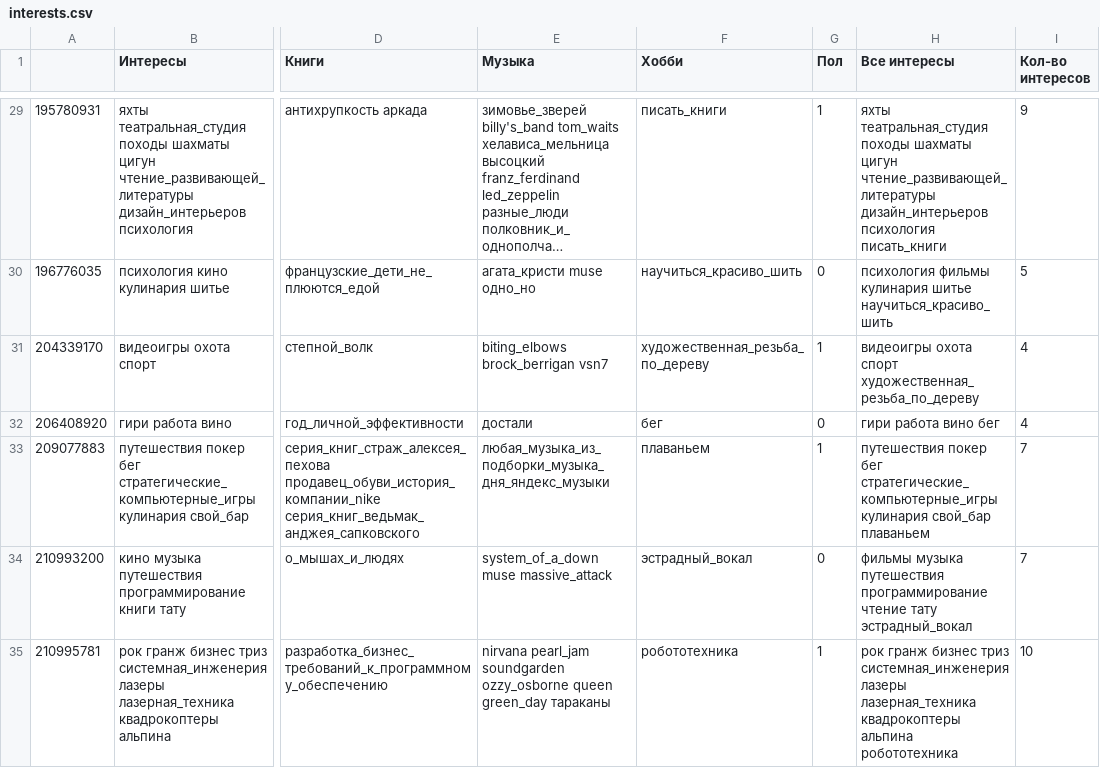
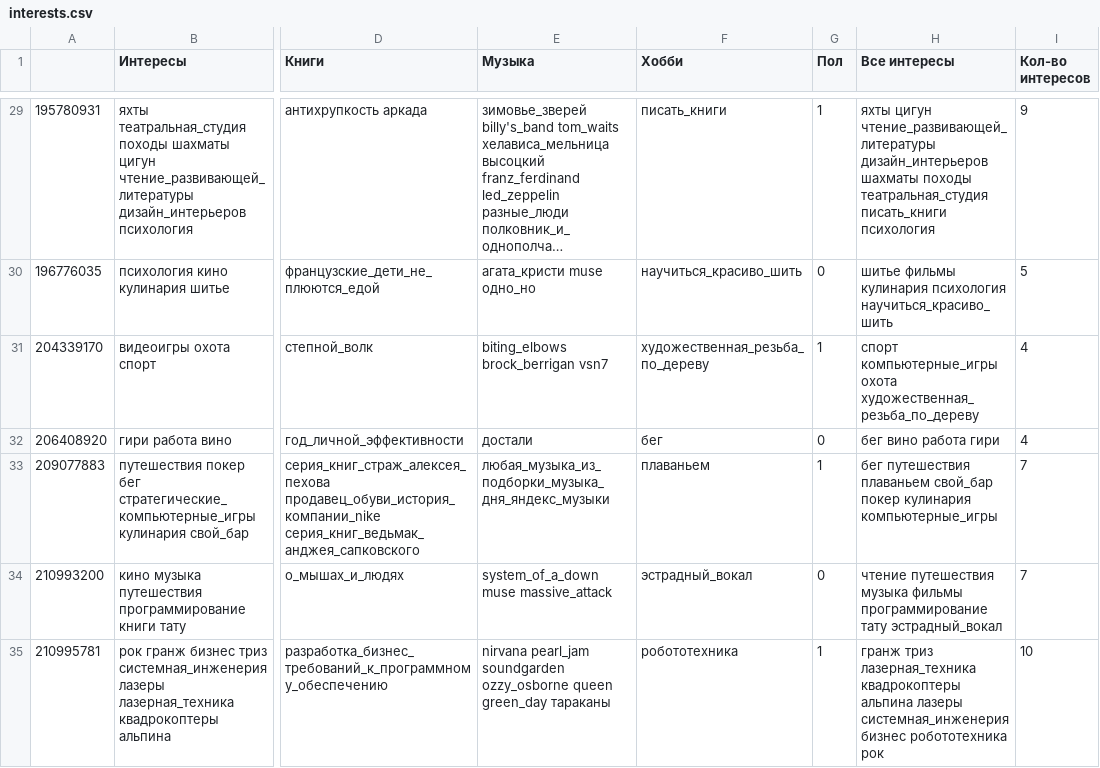
Before and after one commit to AzaliaAlisheva/Lanit, a CSV file: interests.csv, drawn as a sheet; only a part is shown, gaps mark what is left out; long unchanged cells end in …; the diff covers the shown part only; the diff names each change by its address in the sheet, - before the commit and + after, or states it on an @@ line.

```diff
--- a/interests.csv
+++ b/interests.csv
-H29 (Все интересы): яхты театральная_студия походы шахматы цигун чтение_развивающей_литературы дизайн_интерьеров психология писать_книги
+H29 (Все интересы): яхты цигун чтение_развивающей_литературы дизайн_интерьеров шахматы походы театральная_студия писать_книги психология
-H30 (Все интересы): психология фильмы кулинария шитье научиться_красиво_шить
+H30 (Все интересы): шитье фильмы кулинария психология научиться_красиво_шить
-H31 (Все интересы): видеоигры охота спорт художественная_резьба_по_дереву
+H31 (Все интересы): спорт компьютерные_игры охота художественная_резьба_по_дереву
-H32 (Все интересы): гири работа вино бег
+H32 (Все интересы): бег вино работа гири
-H33 (Все интересы): путешествия покер бег стратегические_компьютерные_игры кулинария свой_бар плаваньем
+H33 (Все интересы): бег путешествия плаваньем свой_бар покер кулинария компьютерные_игры
-H34 (Все интересы): фильмы музыка путешествия программирование чтение тату эстрадный_вокал
+H34 (Все интересы): чтение путешествия музыка фильмы программирование тату эстрадный_вокал
-H35 (Все интересы): рок гранж бизнес триз системная_инженерия лазеры лазерная_техника квадрокоптеры альпина робототехника
+H35 (Все интересы): гранж триз лазерная_техника квадрокоптеры альпина лазеры системная_инженерия бизнес робототехника рок
```
Also changed, not shown: 104 edited cells elsewhere in this file, 5 other files.
